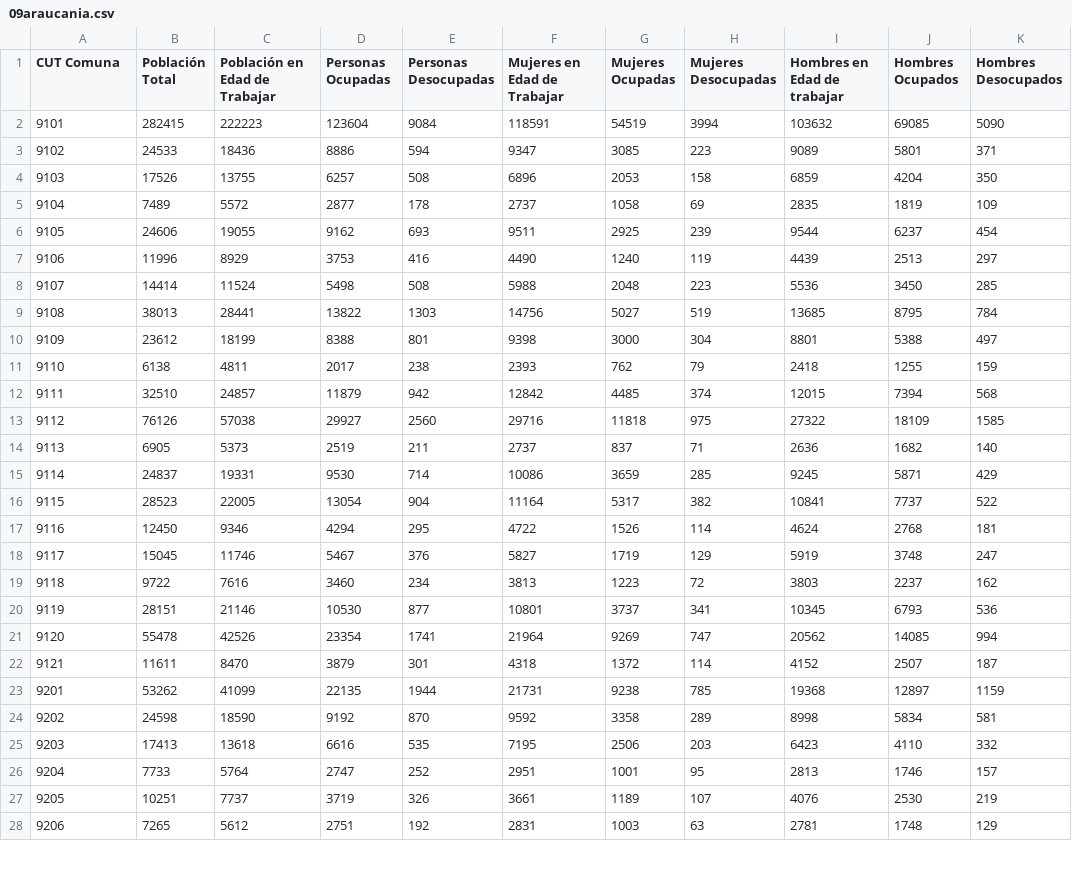
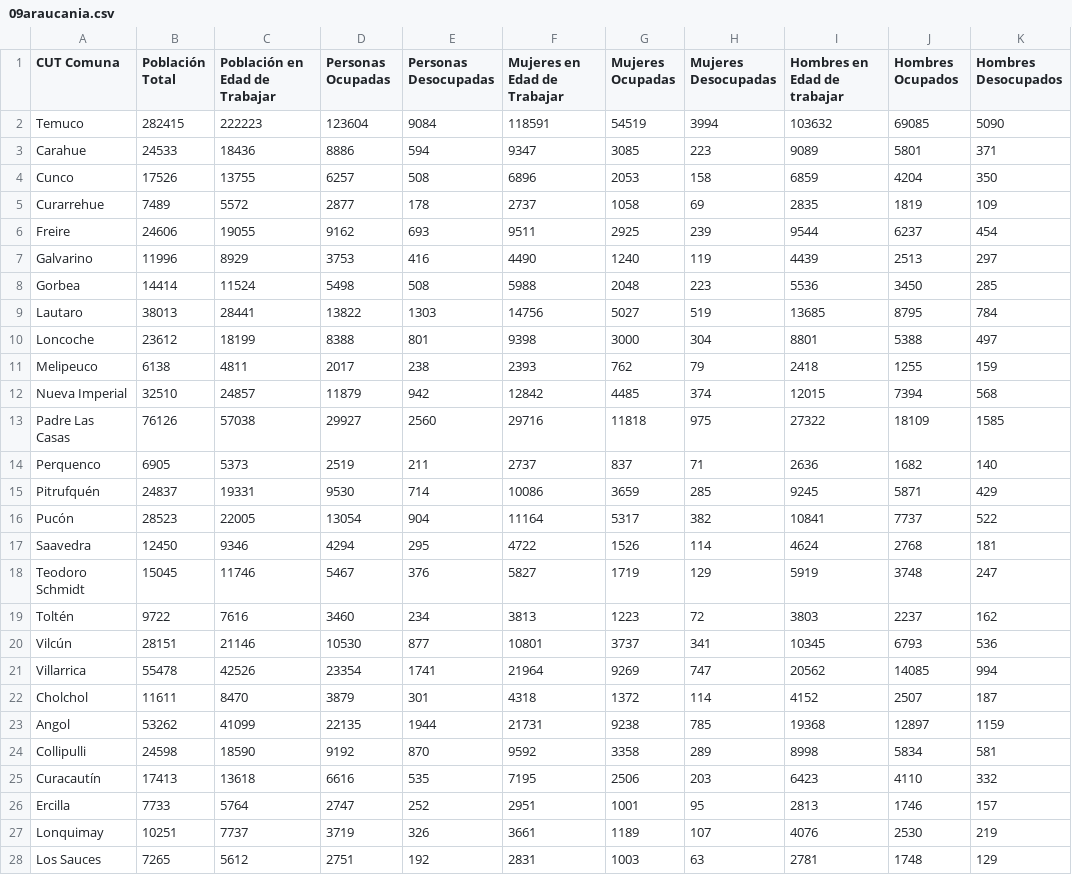
Before and after one commit to azurite-12/INFO133-equipo19, a CSV file: Parte B/Datos/pob/09araucania.csv, drawn as a sheet; only a part is shown; the diff covers the shown part only.

```diff
--- a/Parte B/Datos/pob/09araucania.csv
+++ b/Parte B/Datos/pob/09araucania.csv
@@ -1,28 +1,28 @@
 CUT Comuna,Población Total,Población en Edad de Trabajar,Personas Ocupadas,Personas Desocupadas,Mujeres en Edad de Trabajar,Mujeres Ocupadas,Mujeres Desocupadas,Hombres en Edad de trabajar,Hombres Ocupados,Hombres Desocupados
-9101,282415,222223,123604,9084,118591,54519,3994,103632,69085,5090
-9102,24533,18436,8886,594,9347,3085,223,9089,5801,371
-9103,17526,13755,6257,508,6896,2053,158,6859,4204,350
-9104,7489,5572,2877,178,2737,1058,69,2835,1819,109
-9105,24606,19055,9162,693,9511,2925,239,9544,6237,454
-9106,11996,8929,3753,416,4490,1240,119,4439,2513,297
-9107,14414,11524,5498,508,5988,2048,223,5536,3450,285
-9108,38013,28441,13822,1303,14756,5027,519,13685,8795,784
-9109,23612,18199,8388,801,9398,3000,304,8801,5388,497
-9110,6138,4811,2017,238,2393,762,79,2418,1255,159
-9111,32510,24857,11879,942,12842,4485,374,12015,7394,568
-9112,76126,57038,29927,2560,29716,11818,975,27322,18109,1585
-9113,6905,5373,2519,211,2737,837,71,2636,1682,140
-9114,24837,19331,9530,714,10086,3659,285,9245,5871,429
-9115,28523,22005,13054,904,11164,5317,382,10841,7737,522
-9116,12450,9346,4294,295,4722,1526,114,4624,2768,181
-9117,15045,11746,5467,376,5827,1719,129,5919,3748,247
-9118,9722,7616,3460,234,3813,1223,72,3803,2237,162
-9119,28151,21146,10530,877,10801,3737,341,10345,6793,536
-9120,55478,42526,23354,1741,21964,9269,747,20562,14085,994
-9121,11611,8470,3879,301,4318,1372,114,4152,2507,187
-9201,53262,41099,22135,1944,21731,9238,785,19368,12897,1159
-9202,24598,18590,9192,870,9592,3358,289,8998,5834,581
-9203,17413,13618,6616,535,7195,2506,203,6423,4110,332
-9204,7733,5764,2747,252,2951,1001,95,2813,1746,157
-9205,10251,7737,3719,326,3661,1189,107,4076,2530,219
-9206,7265,5612,2751,192,2831,1003,63,2781,1748,129
+Temuco,282415,222223,123604,9084,118591,54519,3994,103632,69085,5090
+Carahue,24533,18436,8886,594,9347,3085,223,9089,5801,371
+Cunco,17526,13755,6257,508,6896,2053,158,6859,4204,350
+Curarrehue,7489,5572,2877,178,2737,1058,69,2835,1819,109
+Freire,24606,19055,9162,693,9511,2925,239,9544,6237,454
+Galvarino,11996,8929,3753,416,4490,1240,119,4439,2513,297
+Gorbea,14414,11524,5498,508,5988,2048,223,5536,3450,285
+Lautaro,38013,28441,13822,1303,14756,5027,519,13685,8795,784
+Loncoche,23612,18199,8388,801,9398,3000,304,8801,5388,497
+Melipeuco,6138,4811,2017,238,2393,762,79,2418,1255,159
+Nueva Imperial,32510,24857,11879,942,12842,4485,374,12015,7394,568
+Padre Las Casas,76126,57038,29927,2560,29716,11818,975,27322,18109,1585
+Perquenco,6905,5373,2519,211,2737,837,71,2636,1682,140
+Pitrufquén,24837,19331,9530,714,10086,3659,285,9245,5871,429
+Pucón,28523,22005,13054,904,11164,5317,382,10841,7737,522
+Saavedra,12450,9346,4294,295,4722,1526,114,4624,2768,181
+Teodoro Schmidt,15045,11746,5467,376,5827,1719,129,5919,3748,247
+Toltén,9722,7616,3460,234,3813,1223,72,3803,2237,162
+Vilcún,28151,21146,10530,877,10801,3737,341,10345,6793,536
+Villarrica,55478,42526,23354,1741,21964,9269,747,20562,14085,994
+Cholchol,11611,8470,3879,301,4318,1372,114,4152,2507,187
+Angol,53262,41099,22135,1944,21731,9238,785,19368,12897,1159
+Collipulli,24598,18590,9192,870,9592,3358,289,8998,5834,581
+Curacautín,17413,13618,6616,535,7195,2506,203,6423,4110,332
+Ercilla,7733,5764,2747,252,2951,1001,95,2813,1746,157
+Lonquimay,10251,7737,3719,326,3661,1189,107,4076,2530,219
+Los Sauces,7265,5612,2751,192,2831,1003,63,2781,1748,129
```
Also changed, not shown: 5 edited cells elsewhere in this file, Parte B/Datos/pob/05valparaiso.csv, Parte B/Datos/pob/06ohiggins.csv, 14 other files.
